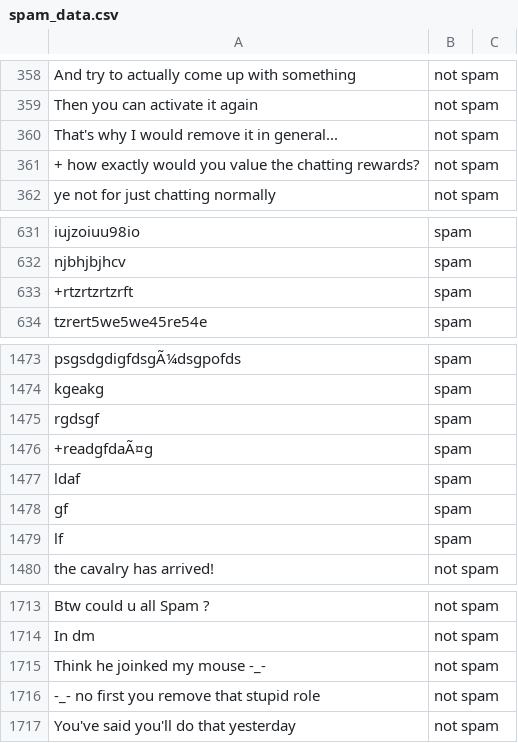
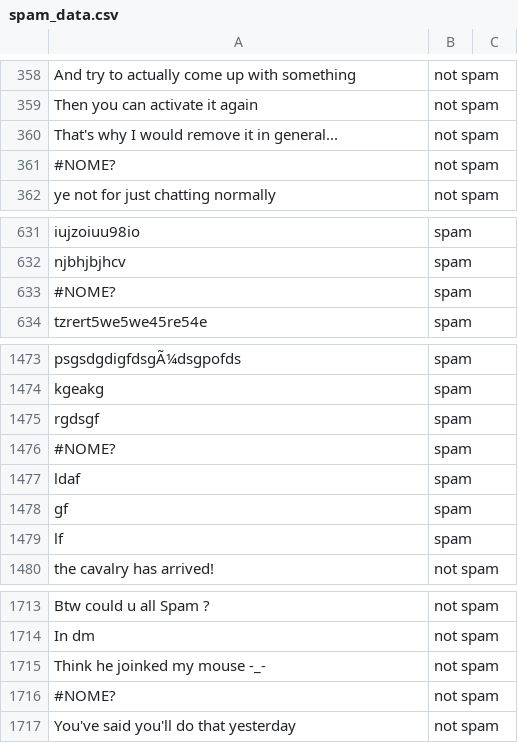
Before and after one commit to CrO2Cl2/ChromiumGuardian, a CSV file: spam_data.csv, drawn as a sheet; only a part is shown, gaps mark what is left out; the diff names each change by its address in the sheet, - before the commit and + after, or states it on an @@ line.

```diff
--- a/spam_data.csv
+++ b/spam_data.csv
-A361: + how exactly would you value the chatting rewards?
+A361: #NOME?
-A633: +rtzrtzrtzrft
+A633: #NOME?
-A1476: +readgfdaÃ¤g
+A1476: #NOME?
-A1716: -_- no first you remove that stupid role
+A1716: #NOME?
```
Also changed, not shown: 4 other files.
